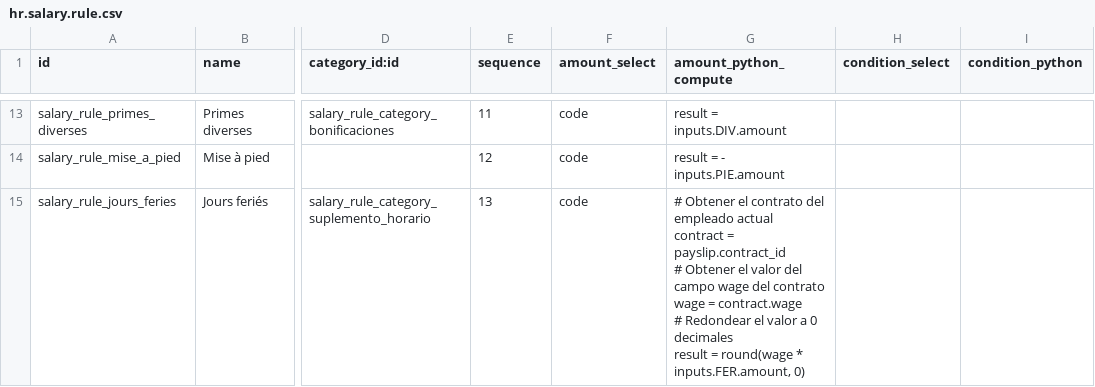
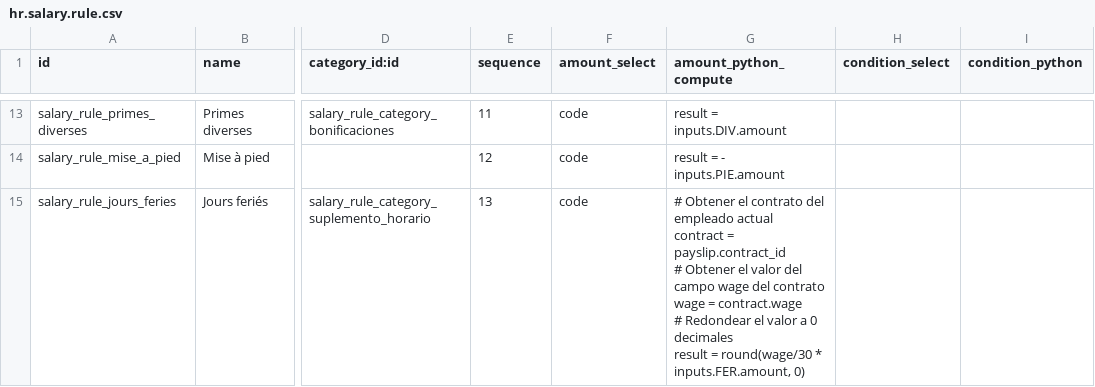
Before and after one commit to fcanomar/adc_nominas, a CSV file: data/hr.salary.rule.csv, drawn as a sheet; only a part is shown, gaps mark what is left out; the diff names each change by its address in the sheet, - before the commit and + after, or states it on an @@ line.

Commit message:
wage/30 correction jours feriés calculation salary rule

```diff
--- a/data/hr.salary.rule.csv
+++ b/data/hr.salary.rule.csv
-G15 (amount_python_compute): …result = round(wage * inputs.FER.amount,…
+G15 (amount_python_compute): …result = round(wage/30 * inputs.FER.amount,…
```
